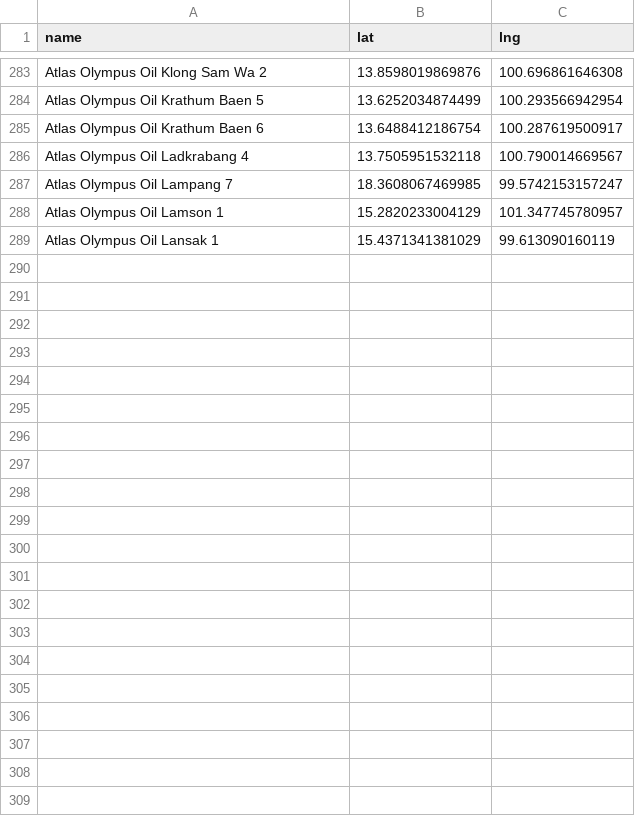
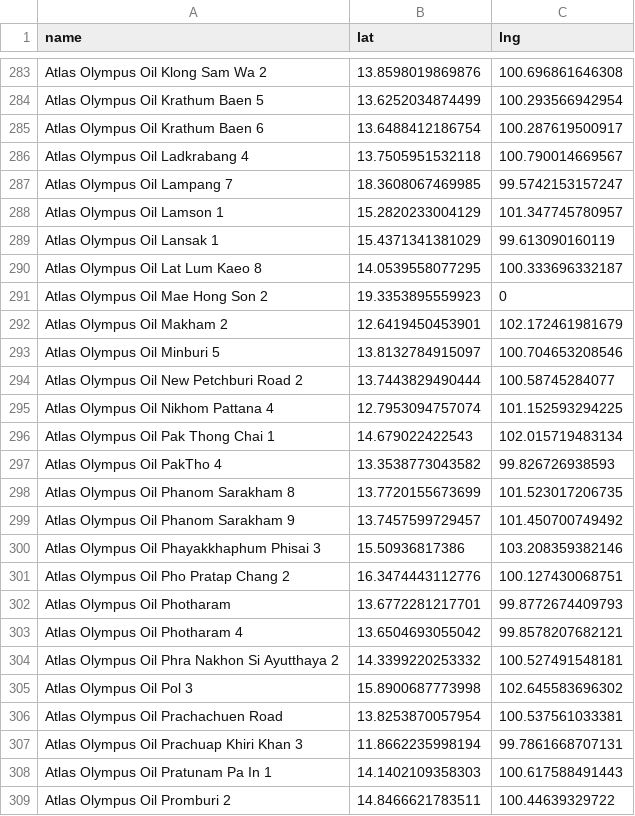
Before and after one commit to manunpa/my-website, a CSV file: data/stations.csv, drawn as a sheet; only a part is shown, gaps mark what is left out.

Commit message:
Update stations.csv

```diff
--- a/data/stations.csv
+++ b/data/stations.csv
@@ -289 +289,21 @@ Atlas Olympus Oil Lamson 1,15.2820233004129,101.347745780957
 Atlas Olympus Oil Lansak 1,15.4371341381029,99.613090160119
+Atlas Olympus Oil Lat Lum Kaeo 8,14.0539558077295,100.333696332187
+Atlas Olympus Oil Mae Hong Son 2,19.3353895559923,0
+Atlas Olympus Oil Makham 2,12.6419450453901,102.172461981679
+Atlas Olympus Oil Minburi 5,13.8132784915097,100.704653208546
+Atlas Olympus Oil New Petchburi Road 2,13.7443829490444,100.58745284077
+Atlas Olympus Oil Nikhom Pattana 4,12.7953094757074,101.152593294225
+Atlas Olympus Oil Pak Thong Chai 1,14.679022422543,102.015719483134
+Atlas Olympus Oil PakTho 4 ,13.3538773043582,99.826726938593
+Atlas Olympus Oil Phanom Sarakham 8,13.7720155673699,101.523017206735
+Atlas Olympus Oil Phanom Sarakham 9,13.7457599729457,101.450700749492
+Atlas Olympus Oil Phayakkhaphum Phisai 3,15.50936817386,103.208359382146
+Atlas Olympus Oil Pho Pratap Chang 2,16.3474443112776,100.127430068751
+Atlas Olympus Oil Photharam,13.6772281217701,99.8772674409793
+Atlas Olympus Oil Photharam 4,13.6504693055042,99.8578207682121
+Atlas Olympus Oil Phra Nakhon Si Ayutthaya 2,14.3399220253332,100.527491548181
+Atlas Olympus Oil Pol 3,15.8900687773998,102.645583696302
+Atlas Olympus Oil Prachachuen Road,13.8253870057954,100.537561033381
+Atlas Olympus Oil Prachuap Khiri Khan 3,11.8662235998194,99.7861668707131
+Atlas Olympus Oil Pratunam Pa In 1,14.1402109358303,100.617588491443
+Atlas Olympus Oil Promburi 2,14.8466621783511,100.44639329722
```
